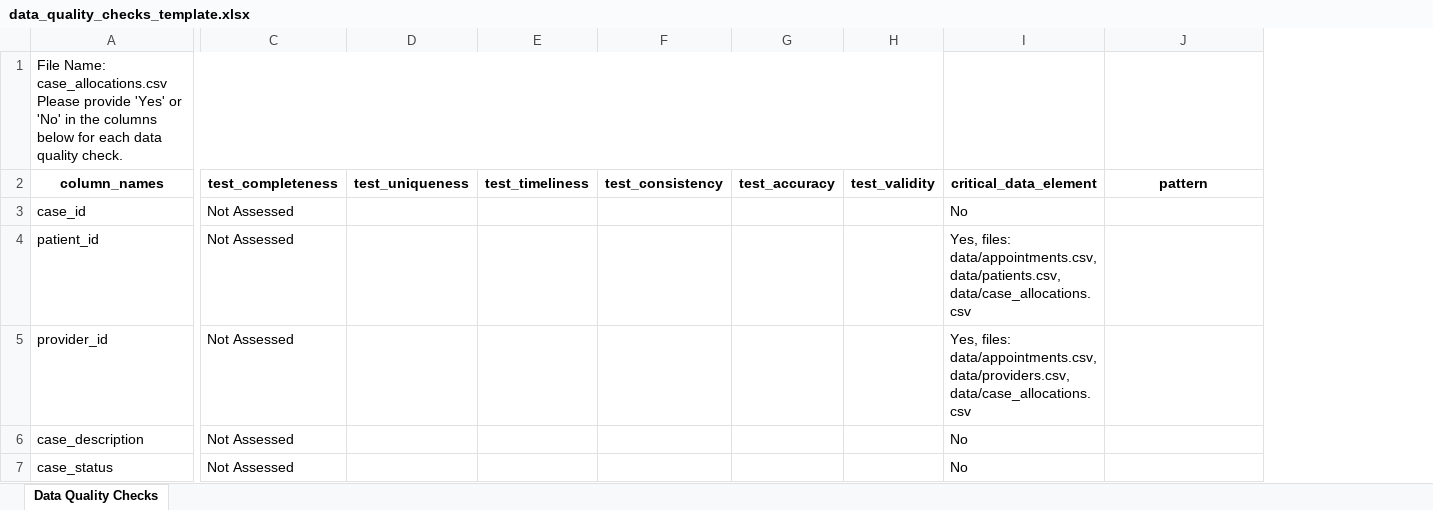
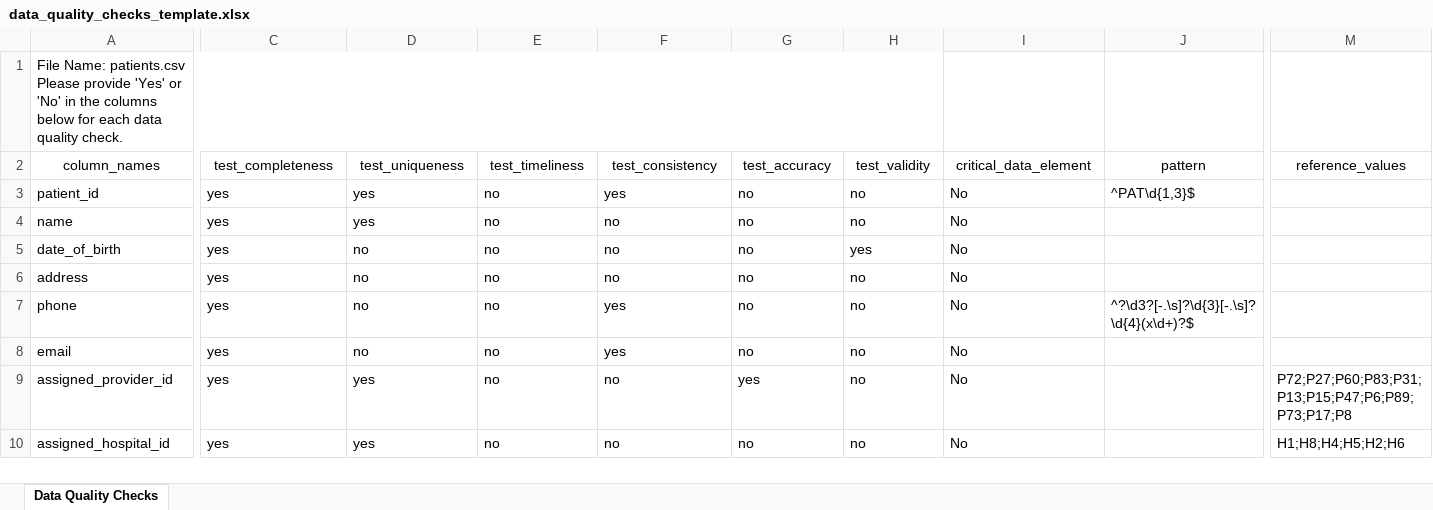
Before and after one commit to YavinOwens/data_quality_pocs, an Excel workbook: data/data_quality_checks_template.xlsx, sheet Data Quality Checks, drawn as a sheet; only a part is shown, gaps mark what is left out; values as stored, in another font and other column widths than the file's, no borders; removed rows and columns are numbered as before the commit, all else as after; rows hold the shown columns only; ↵ is a line break in a cell; the diff covers the shown part only; the diff names each change by its address in the sheet, - before the commit and + after, or states it on an @@ line.

Commit message:
updated script with Accuracy dimensions. ; CUCVA

```diff
--- a/data/data_quality_checks_template.xlsx (sheet Data Quality Checks)
+++ b/data/data_quality_checks_template.xlsx (sheet Data Quality Checks)
+column M (reference_values), empty
-A1 (column_names): File Name: case_allocations.csv ↵ Please provide…
+A1 (column_names): File Name: patients.csv ↵ Please provide…
-A2:J2 bold: on
+A2:J2 bold: off
-row 3: case_id | Not Assessed |  |  |  |  |  | No
-C3 (test_completeness): Not Assessed
+C3 (test_completeness): yes
-D3 (test_uniqueness): (empty)
+D3 (test_uniqueness): yes
-E3 (test_timeliness): (empty)
+E3 (test_timeliness): no
-F3 (test_consistency): (empty)
+F3 (test_consistency): yes
-G3 (test_accuracy): (empty)
+G3 (test_accuracy): no
-H3 (test_validity): (empty)
+H3 (test_validity): no
-I3 (critical_data_element): Yes, files: data/appointments.csv, data/patients.csv, data/case_allocations.csv
+I3 (critical_data_element): No
-J3 (pattern): (empty)
+J3 (pattern): ^PAT\d{1,3}$
-row 5: provider_id | Not Assessed |  |  |  |  |  | Yes, files: data/appointments.csv, data/providers.csv, data/case_allocations.csv
-row 6: case_description | Not Assessed |  |  |  |  |  | No
-row 7: case_status | Not Assessed |  |  |  |  |  | No
+row 4: name | yes | yes | no | no | no | no | No
+row 5: date_of_birth | yes | no | no | no | no | yes | No
+row 6: address | yes | no | no | no | no | no | No
+row 7: phone | yes | no | no | yes | no | no | No | ^?\d3?[-.\s]?\d{3}[-.\s]?\d{4}(x\d+)?$
+row 8: email | yes | no | no | yes | no | no | No
+row 9: assigned_provider_id | yes | yes | no | no | yes | no | No |  | P72;P27;P60;P83;P31;P13;P15;P47;P6;P89;P73;P17;P8
+row 10: assigned_hospital_id | yes | yes | no | no | no | no | No |  | H1;H8;H4;H5;H2;H6
```
Also changed, not shown: cell formats elsewhere in this sheet, 2 other files.
